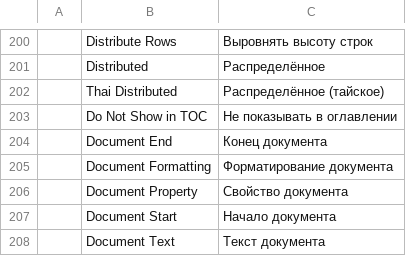
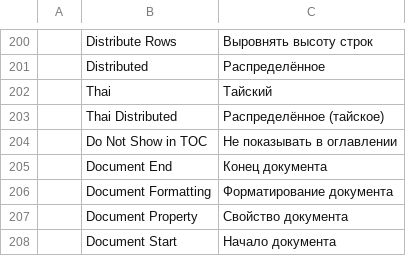
Before and after one commit to chatraweechai/doc4me, a TSV file: crates/ui-egui/src/i18n/ru.tsv, drawn as a sheet; only a part is shown, gaps mark what is left out; the shorter side is filled out with more unchanged rows.

```diff
--- a/crates/ui-egui/src/i18n/ru.tsv
+++ b/crates/ui-egui/src/i18n/ru.tsv
@@ -201,2 +201,3 @@
 	Distributed	Распределённое
+	Thai	Тайский
 	Thai Distributed	Распределённое (тайское)
```
Also changed, not shown: crates/ui-egui/src/i18n/cs.tsv, crates/ui-egui/src/i18n/de.tsv, 53 other files.
